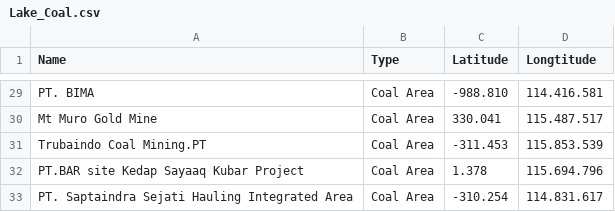
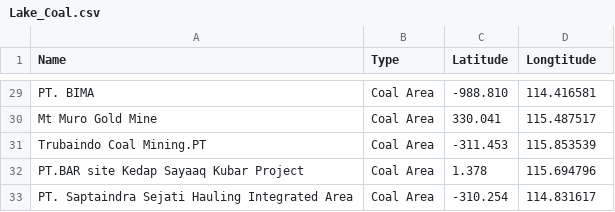
Before and after one commit to putrimegi/VegetationChangesApp, a CSV file: Lake_Coal.csv, drawn as a sheet; only a part is shown, gaps mark what is left out; the diff covers the shown part only; the diff names each change by its address in the sheet, - before the commit and + after, or states it on an @@ line.

```diff
--- a/Lake_Coal.csv
+++ b/Lake_Coal.csv
-D29 (Longtitude): 114.416.581
+D29 (Longtitude): 114.416581
-D30 (Longtitude): 115.487.517
+D30 (Longtitude): 115.487517
-D31 (Longtitude): 115.853.539
+D31 (Longtitude): 115.853539
-D32 (Longtitude): 115.694.796
+D32 (Longtitude): 115.694796
-D33 (Longtitude): 114.831.617
+D33 (Longtitude): 114.831617
```
Also changed, not shown: 26 edited cells elsewhere in this file.
